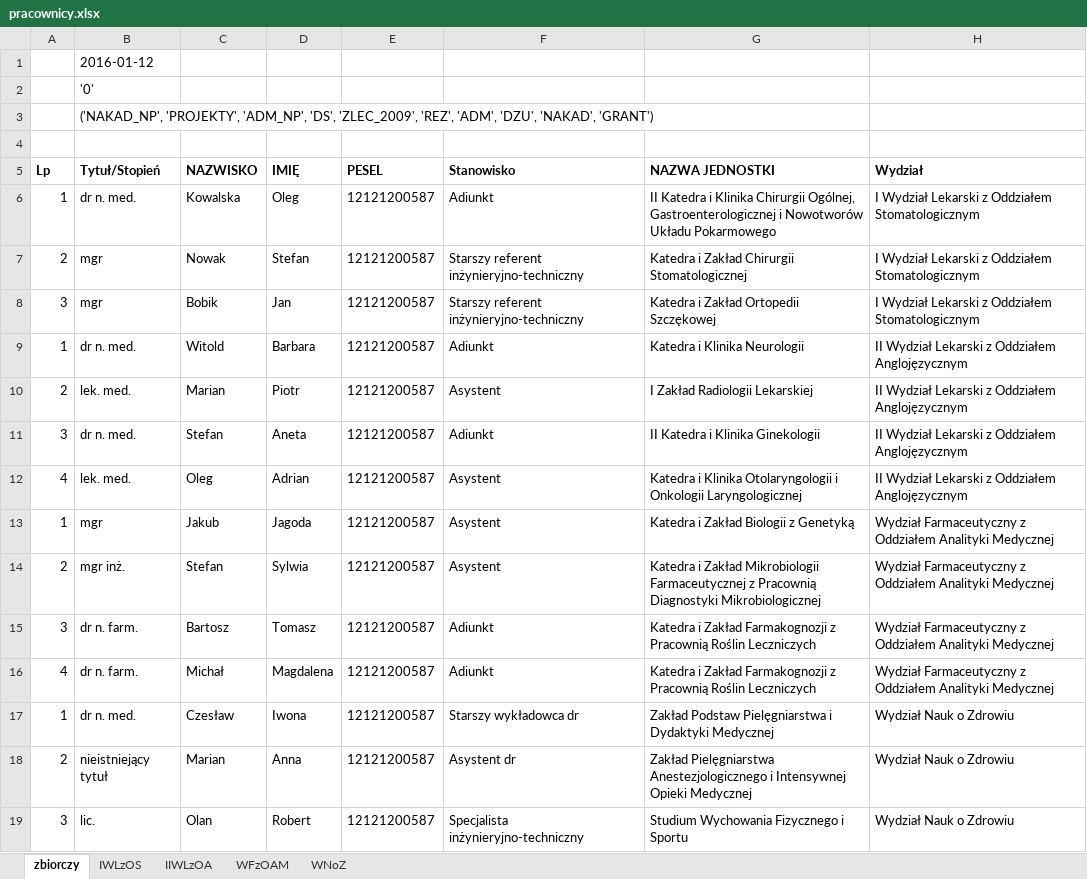
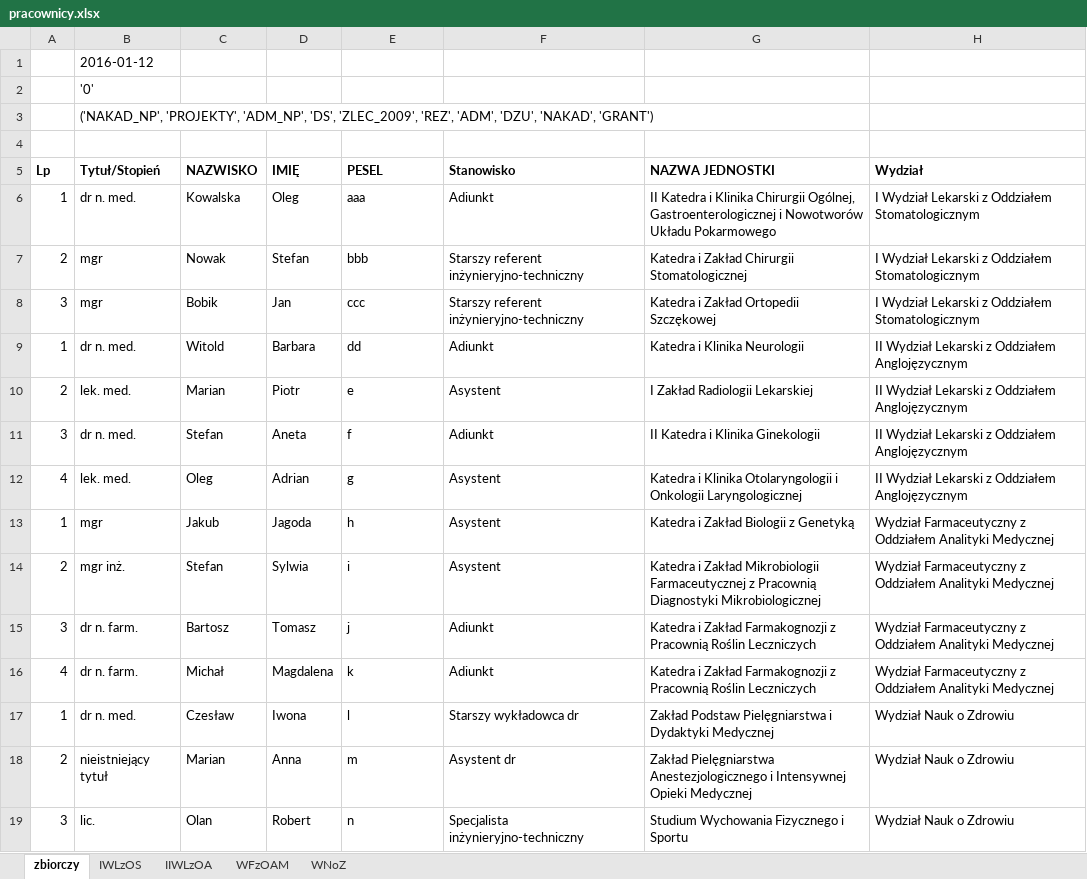
Before and after one commit to iplweb/bpp, an Excel workbook: src/egeria/pracownicy.xlsx, sheet zbiorczy, drawn as a sheet; values as stored, in another font and other column widths than the file's, no borders; the diff names each change by its address in the sheet, - before the commit and + after, or states it on an @@ line.

```diff
--- a/src/egeria/pracownicy.xlsx (sheet zbiorczy)
+++ b/src/egeria/pracownicy.xlsx (sheet zbiorczy)
-E6 (PESEL): 12121200587
+E6 (PESEL): aaa
-E7 (PESEL): 12121200587
+E7 (PESEL): bbb
-E8 (PESEL): 12121200587
+E8 (PESEL): ccc
-E9 (PESEL): 12121200587
+E9 (PESEL): dd
-E10 (PESEL): 12121200587
+E10 (PESEL): e
-E11 (PESEL): 12121200587
+E11 (PESEL): f
-E12 (PESEL): 12121200587
+E12 (PESEL): g
-E13 (PESEL): 12121200587
+E13 (PESEL): h
-E14 (PESEL): 12121200587
+E14 (PESEL): i
-E15 (PESEL): 12121200587
+E15 (PESEL): j
-E16 (PESEL): 12121200587
+E16 (PESEL): k
-E17 (PESEL): 12121200587
+E17 (PESEL): l
-E18 (PESEL): 12121200587
+E18 (PESEL): m
-E19 (PESEL): 12121200587
+E19 (PESEL): n
```
Also changed, not shown: 5 other files.
